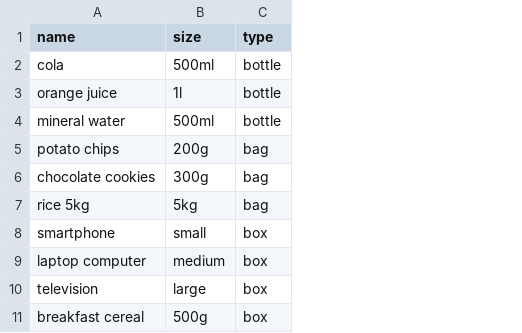
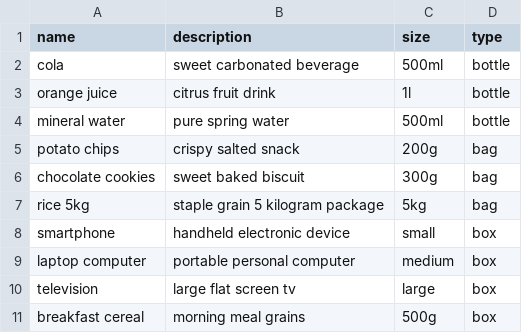
Before and after one commit to Norman-else/demo-code-reference, a CSV file: package_predictor/data.csv, drawn as a sheet; the diff names each change by its address in the sheet, - before the commit and + after, or states it on an @@ line.

Commit message:
Add description field to training and prediction

```diff
--- a/package_predictor/data.csv
+++ b/package_predictor/data.csv
+column B (description), rows 2-11: sweet carbonated beverage | citrus fruit drink | pure spring water | crispy salted snack | sweet baked biscuit | staple grain 5 kilogram package | handheld electronic device | portable personal computer | large flat screen tv | morning meal grains
```
Also changed, not shown: 4 other files.
